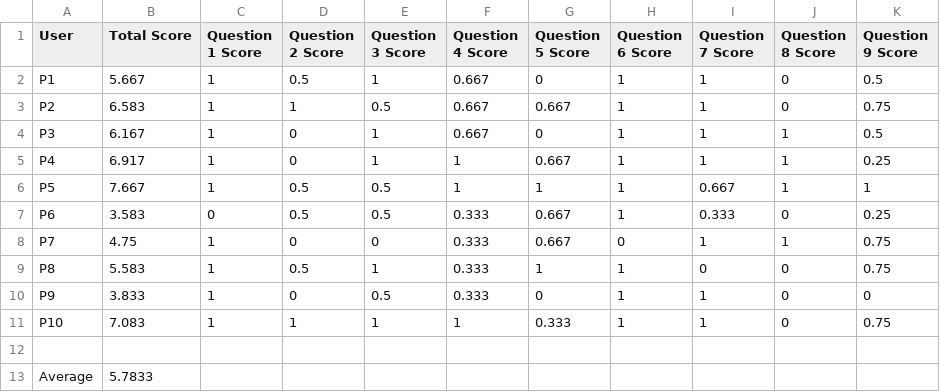
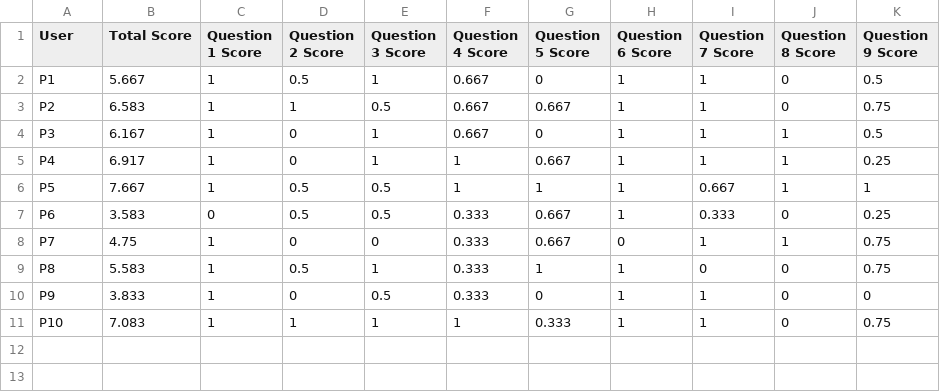
Before and after one commit to gaojie058/codemap_data, a CSV file: quiz/Participant Responses and Scores/scores/task3_scores.csv, drawn as a sheet.

```diff
--- a/quiz/Participant Responses and Scores/scores/task3_scores.csv
+++ b/quiz/Participant Responses and Scores/scores/task3_scores.csv
@@ -11,3 +11 @@ P9,3.833,1,0,0.5,0.333,0,1,1,0,0
 P10,7.083,1,1,1,1,0.333,1,1,0,0.75
-,,,,,,,,,,
-Average,5.7833,,,,,,,,,
```
Also changed, not shown: quiz/Participant Responses and Scores/scores/task1_scores.csv, quiz/Participant Responses and Scores/scores/task2_scores.csv, 4 other files.
